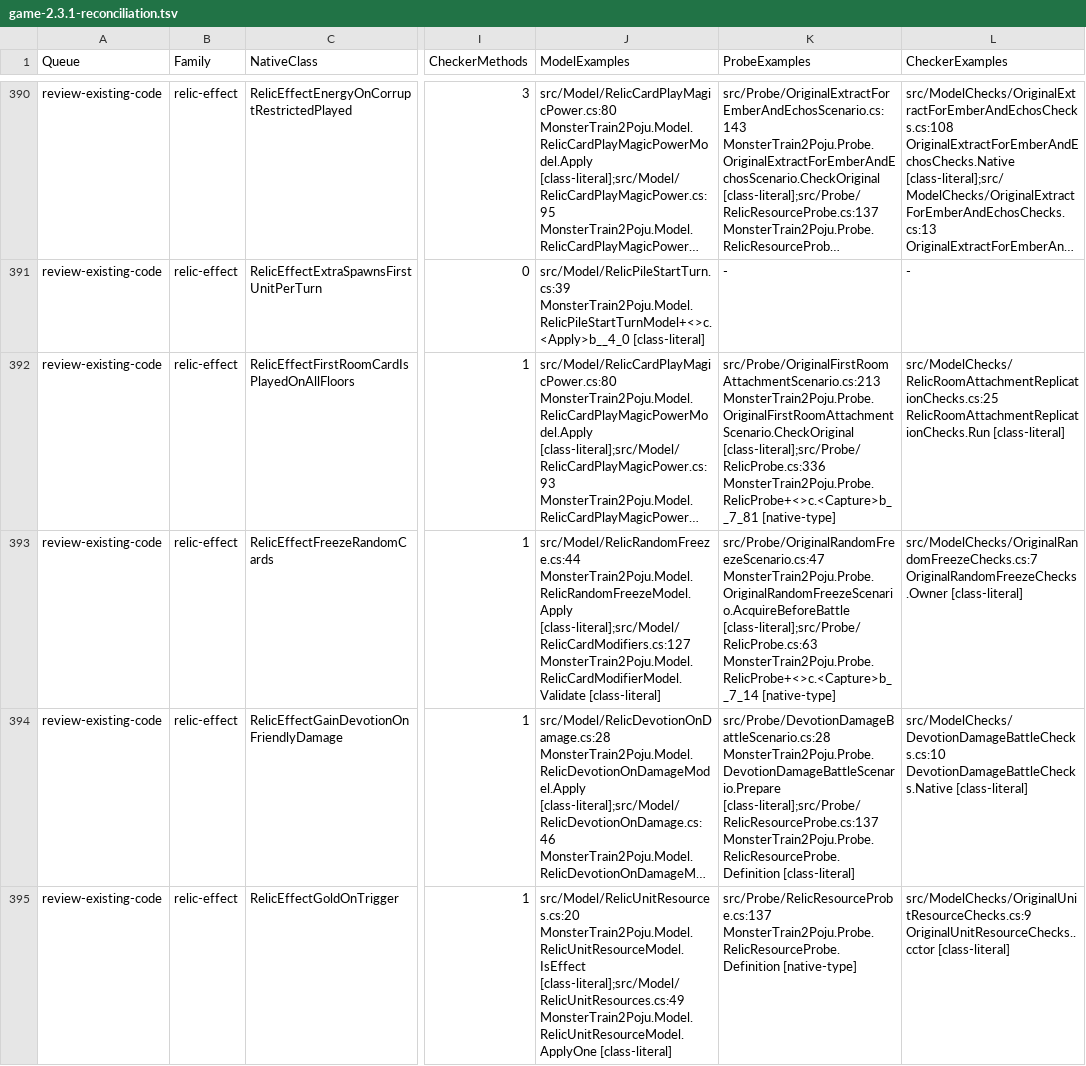
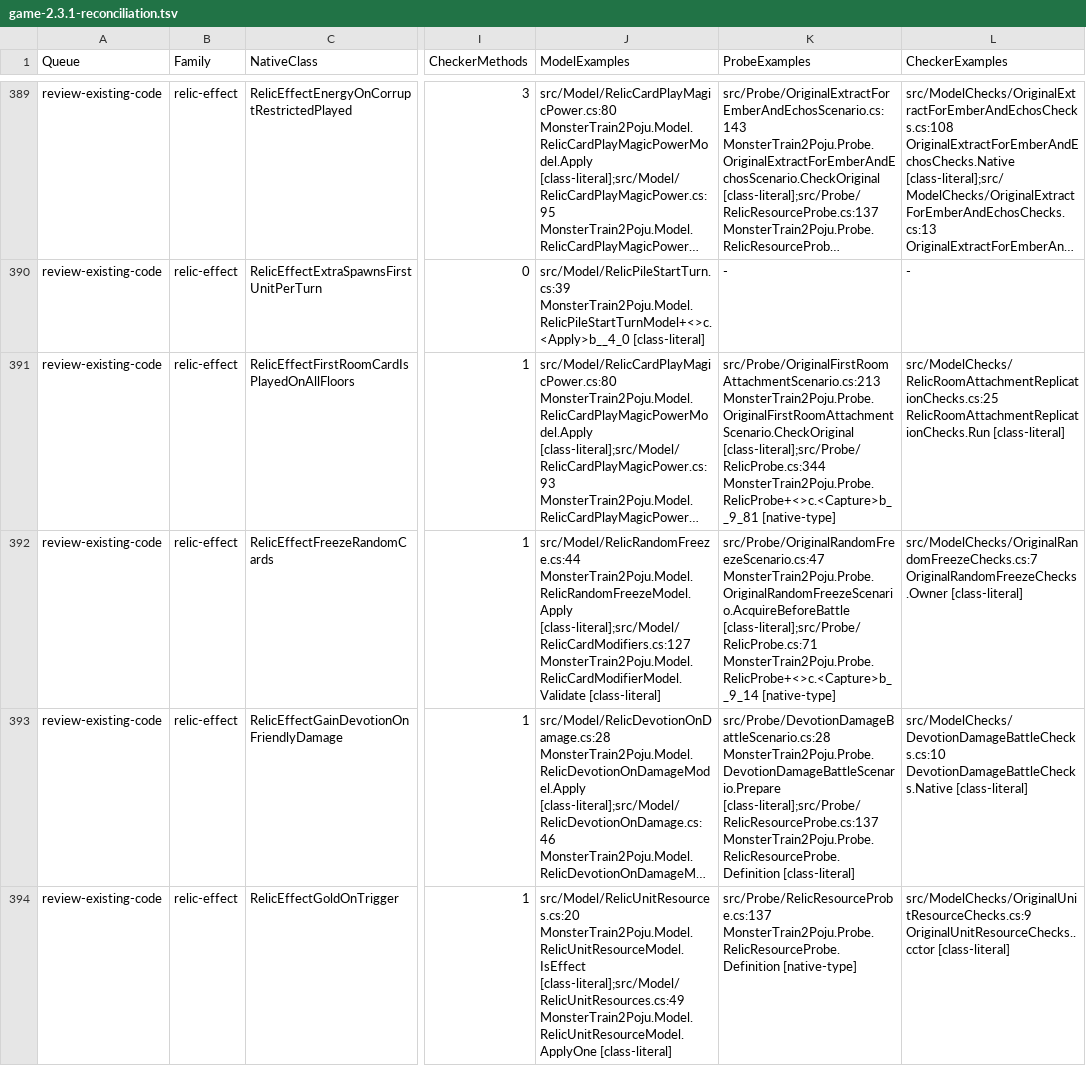
Before and after one commit to netcan/monster-train2-solver, a TSV file: docs/inventory/game-2.3.1-reconciliation.tsv, drawn as a sheet; only a part is shown, gaps mark what is left out; long unchanged cells end in …; addresses are those after the commit; the diff covers the shown part only; the diff names each change by its address in the sheet, - before the commit and + after, or states it on an @@ line.

Commit message:
Model shared late attack multipliers with batched native calibration

```diff
--- a/docs/inventory/game-2.3.1-reconciliation.tsv
+++ b/docs/inventory/game-2.3.1-reconciliation.tsv
-K391 (ProbeExamples): src/Probe/OriginalFirstRoomAttachmentScenario.cs:213 MonsterTrain2Poju.Probe.OriginalFirstRoomAttachmentScenario.CheckOriginal [class-literal];src/Probe/RelicProbe.cs:336 MonsterTrain2Poju.Probe.RelicProbe+<>c.<Capture>b__7_81 [native-type]
+K391 (ProbeExamples): src/Probe/OriginalFirstRoomAttachmentScenario.cs:213 MonsterTrain2Poju.Probe.OriginalFirstRoomAttachmentScenario.CheckOriginal [class-literal];src/Probe/RelicProbe.cs:344 MonsterTrain2Poju.Probe.RelicProbe+<>c.<Capture>b__9_81 [native-type]
-K392 (ProbeExamples): src/Probe/OriginalRandomFreezeScenario.cs:47 MonsterTrain2Poju.Probe.OriginalRandomFreezeScenario.AcquireBeforeBattle [class-literal];src/Probe/RelicProbe.cs:63 MonsterTrain2Poju.Probe.RelicProbe+<>c.<Capture>b__7_14 [native-type]
+K392 (ProbeExamples): src/Probe/OriginalRandomFreezeScenario.cs:47 MonsterTrain2Poju.Probe.OriginalRandomFreezeScenario.AcquireBeforeBattle [class-literal];src/Probe/RelicProbe.cs:71 MonsterTrain2Poju.Probe.RelicProbe+<>c.<Capture>b__9_14 [native-type]
```
Also changed, not shown: 1 added row, 1 removed row and 115 edited cells elsewhere in this file, 29 other files.
